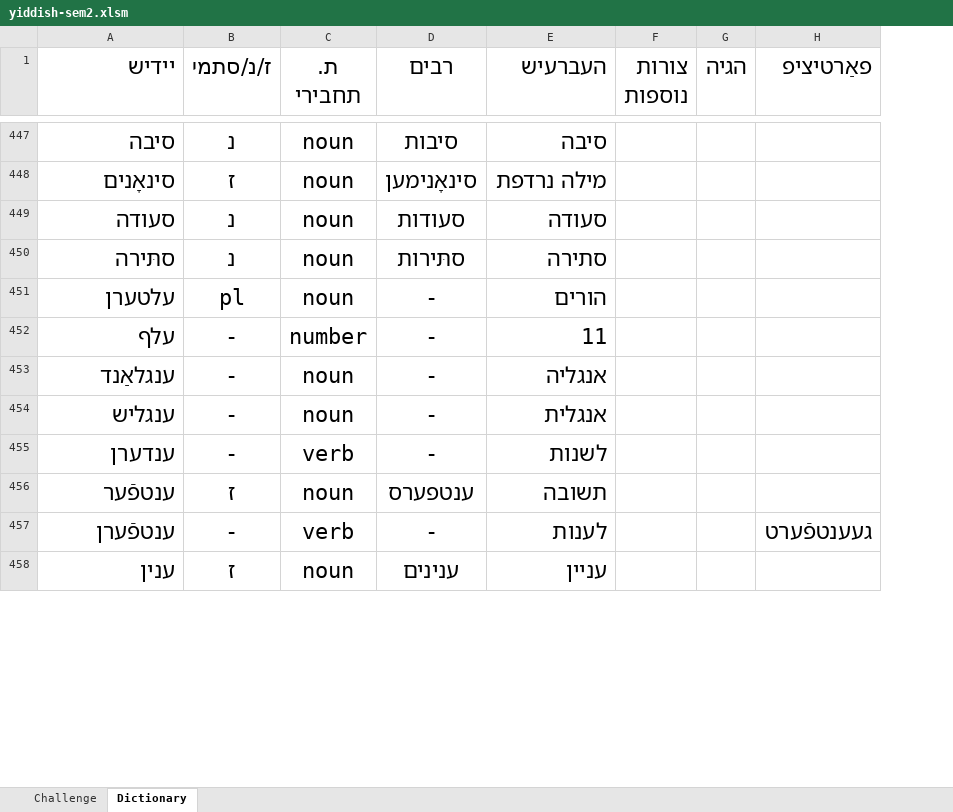
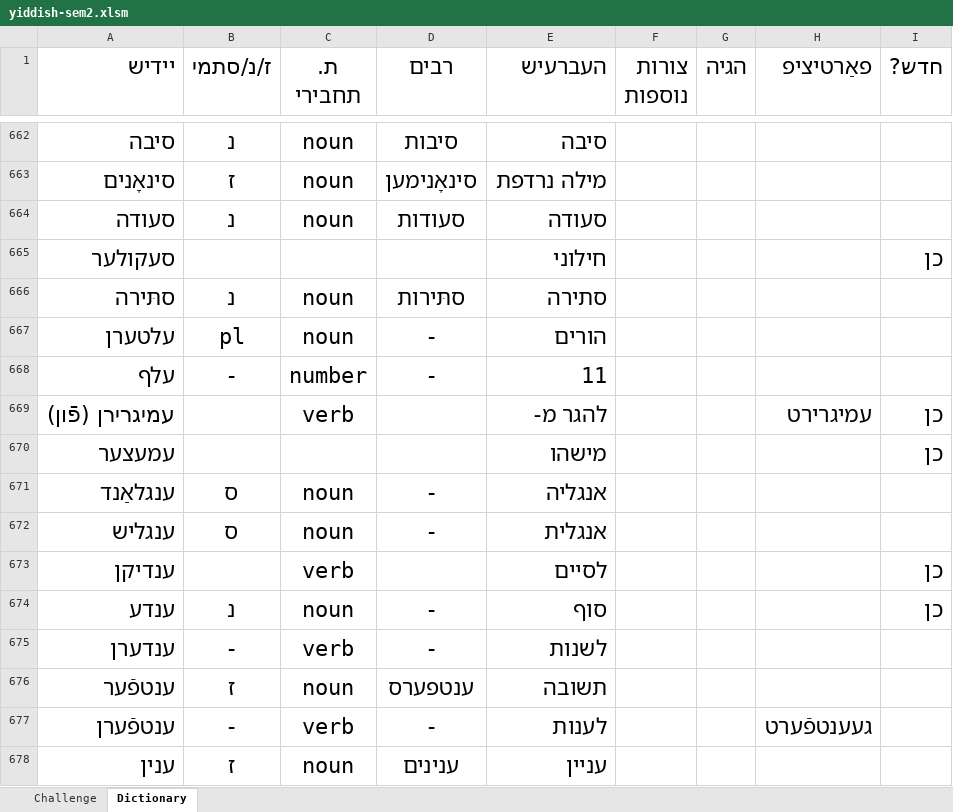
Before and after one commit to shellygr/Yiddish, an Excel workbook: yiddish-sem2.xlsm, sheet Dictionary, drawn as a sheet; only a part is shown, gaps mark what is left out; values as stored, in another font and other column widths than the file's, no borders; table styles not drawn; addresses are those after the commit; the diff covers the shown part only; the diff names each change by its address in the sheet, - before the commit and + after, or states it on an @@ line.

Commit message:
sem2 - 2

```diff
--- a/yiddish-sem2.xlsm (sheet Dictionary)
+++ b/yiddish-sem2.xlsm (sheet Dictionary)
+column I (חדש?), empty
+row 665: סעקולער |  |  |  | חילוני |  |  |  | כן
+row 669: עמיגרירן (פֿון) |  | verb |  | להגר מ- |  |  | עמיגרירט | כן
+row 670: עמעצער |  |  |  | מישהו |  |  |  | כן
-B671:B672 (ז/נ/סתמי): -
+B671:B672 (ז/נ/סתמי): ס
+row 673: ענדיקן |  | verb |  | לסיים |  |  |  | כן
+row 674: ענדע | נ | noun | - | סוף |  |  |  | כן
```
Also changed, not shown: 362 added rows, 197 removed rows, 10 moved rows, 73 edited cells and cell formats elsewhere in this sheet, sheet Challenge, charts or pictures.
